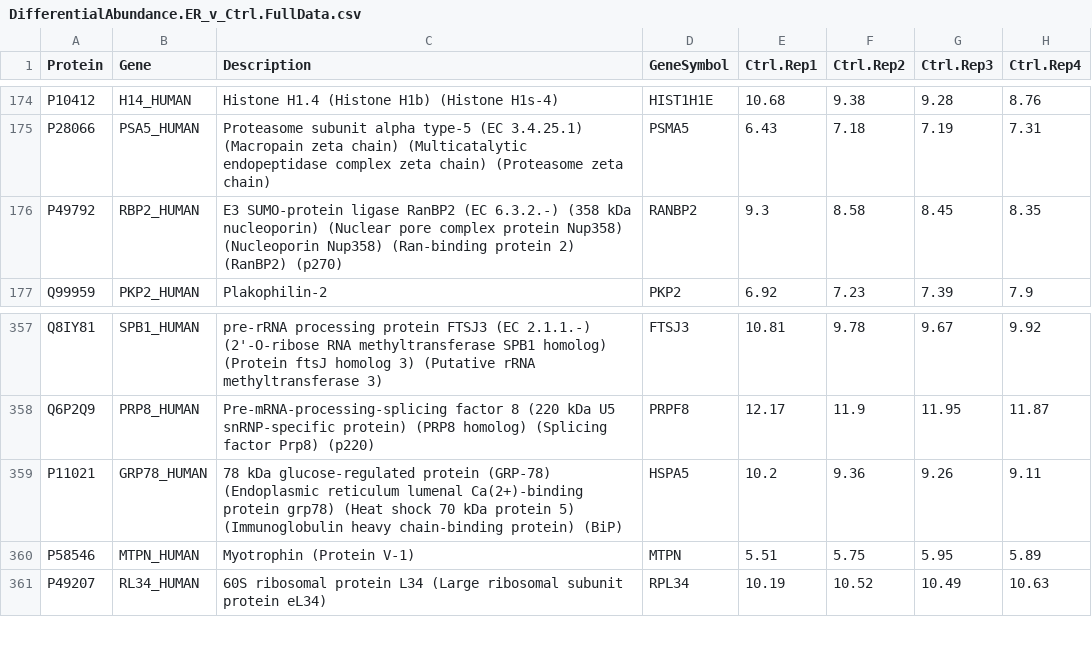
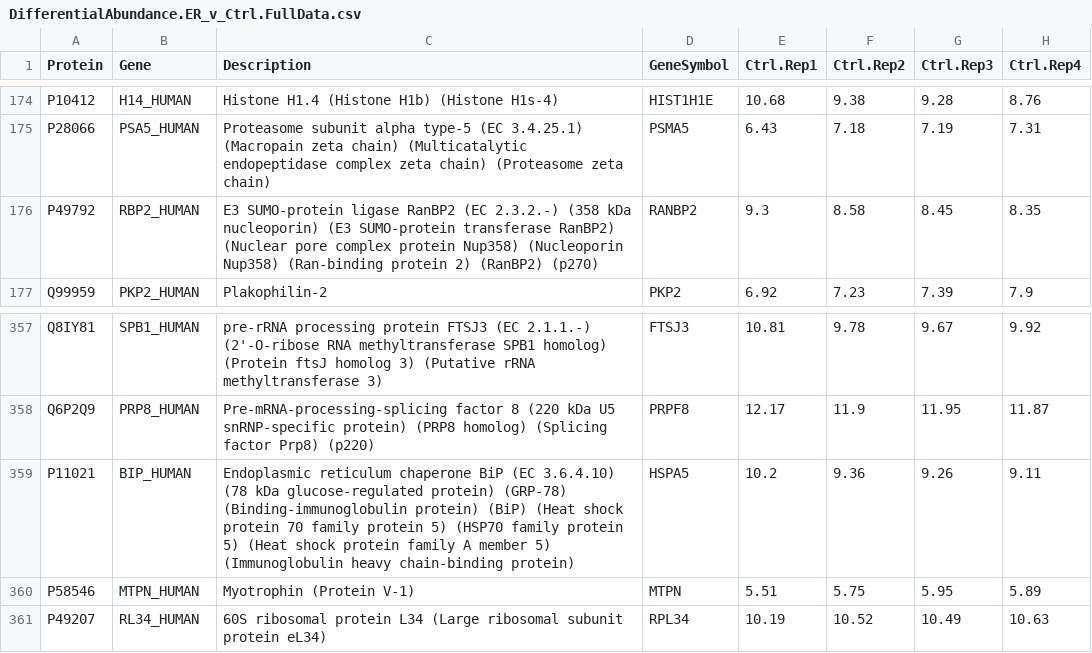
Before and after one commit to andrewholding/VULCANSupplementary, a CSV file: qPLEX-RIME_GRHL2/Results/DifferentialAbundance.ER_v_Ctrl.FullData.csv, drawn as a sheet; only a part is shown, gaps mark what is left out; the diff names each change by its address in the sheet, - before the commit and + after, or states it on an @@ line.

```diff
--- a/qPLEX-RIME_GRHL2/Results/DifferentialAbundance.ER_v_Ctrl.FullData.csv
+++ b/qPLEX-RIME_GRHL2/Results/DifferentialAbundance.ER_v_Ctrl.FullData.csv
-C176 (Description): …RanBP2 (EC 6.3.2.-) (358 kDa nucleoporin) (Nuclear pore…
+C176 (Description): …RanBP2 (EC 2.3.2.-) (358 kDa nucleoporin) (E3 SUMO-protein transferase RanBP2) (Nuclear pore…
-B359 (Gene): GRP78_HUMAN
+B359 (Gene): BIP_HUMAN
-C359 (Description): 78 kDa glucose-regulated protein (GRP-78) (Endoplasmic reticulum lumenal Ca(2+)-binding protein grp78) (Heat shock 70 kDa protein 5) (Immunoglobulin heavy chain-binding protein) (BiP)
+C359 (Description): Endoplasmic reticulum chaperone BiP (EC 3.6.4.10) (78 kDa glucose-regulated protein) (GRP-78) (Binding-immunoglobulin protein) (BiP) (Heat shock protein 70 family protein 5) (HSP70 family protein 5) (Heat shock protein family A member 5) (Immunoglobulin heavy chain-binding protein)
```
Also changed, not shown: qPLEX-RIME_GRHL2/Results/DifferentialAbundance.Ctrl_v_IgG.SevenSamples.csv, qPLEX-RIME_GRHL2/Results/DifferentialAbundance.ER_v_Ctrl.SevenSamples.csv, 8 other files.
